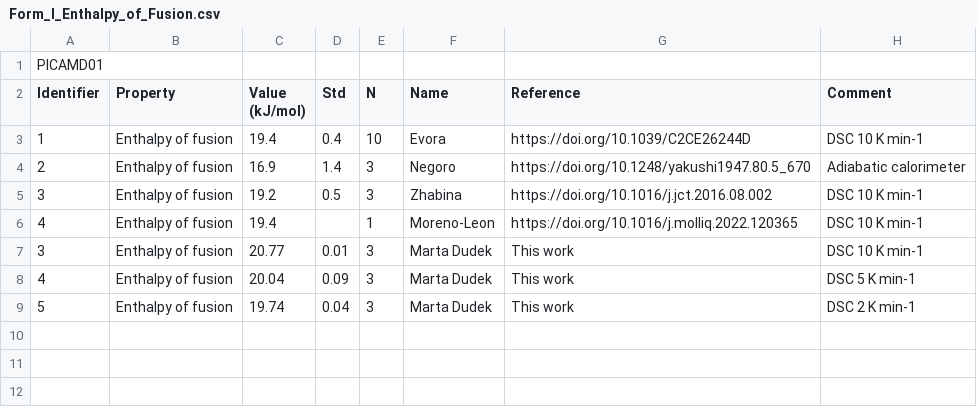
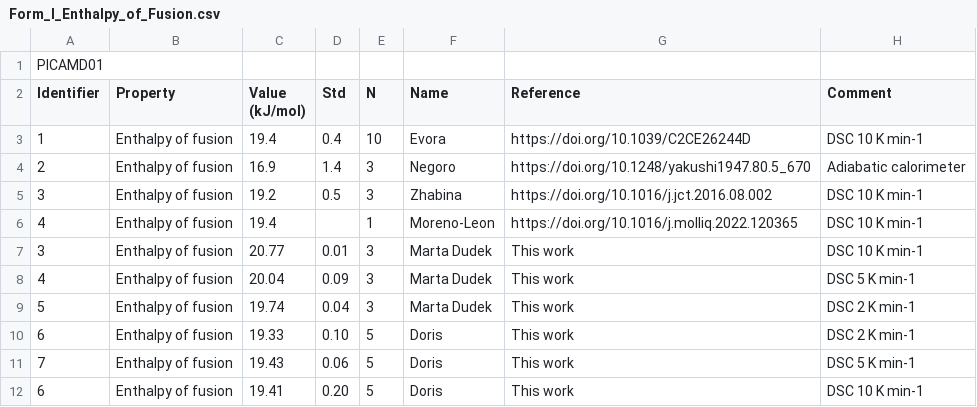
Before and after one commit to jagriabaptista/collaboration-bestcsp-experimental-data, a CSV file: Picolinamide/Form_I_Enthalpy_of_Fusion.csv, drawn as a sheet; the diff names each change by its address in the sheet, - before the commit and + after, or states it on an @@ line.

Commit message:
Update enthalpy of fusion data in CSV file
Added new enthalpy of fusion data for Doris.

```diff
--- a/Picolinamide/Form_I_Enthalpy_of_Fusion.csv
+++ b/Picolinamide/Form_I_Enthalpy_of_Fusion.csv
+row 10: 6 | Enthalpy of fusion | 19.33 | 0.10 | 5 | Doris | This work | DSC 2 K min-1
+row 11: 7 | Enthalpy of fusion | 19.43 | 0.06 | 5 | Doris | This work | DSC 5 K min-1
+row 12: 6 | Enthalpy of fusion | 19.41 | 0.20 | 5 | Doris | This work | DSC 10 K min-1
```
